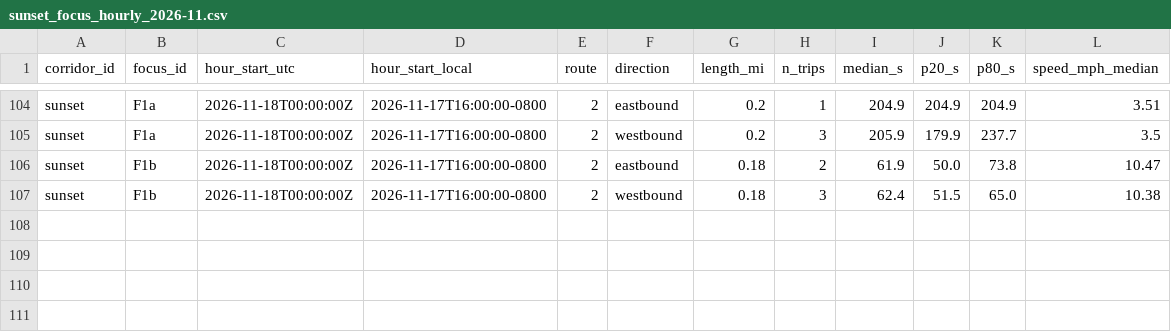
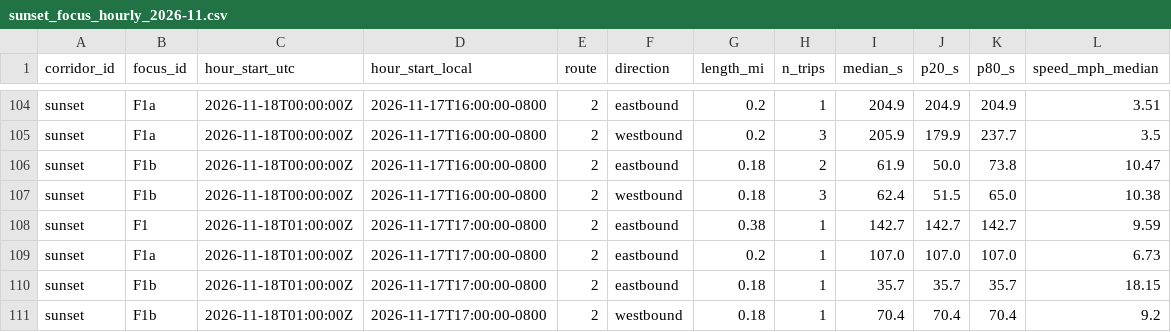
Before and after one commit to here/aviary, a CSV file: data/corridors/sunset/observed/sunset_focus_hourly_2026-11.csv, drawn as a sheet; only a part is shown, gaps mark what is left out; the diff names each change by its address in the sheet, - before the commit and + after, or states it on an @@ line.

```diff
--- a/data/corridors/sunset/observed/sunset_focus_hourly_2026-11.csv
+++ b/data/corridors/sunset/observed/sunset_focus_hourly_2026-11.csv
+row 108: sunset | F1 | 2026-11-18T01:00:00Z | 2026-11-17T17:00:00-0800 | 2 | eastbound | 0.38 | 1 | 142.7 | 142.7 | 142.7 | 9.59
+row 109: sunset | F1a | 2026-11-18T01:00:00Z | 2026-11-17T17:00:00-0800 | 2 | eastbound | 0.2 | 1 | 107.0 | 107.0 | 107.0 | 6.73
+row 110: sunset | F1b | 2026-11-18T01:00:00Z | 2026-11-17T17:00:00-0800 | 2 | eastbound | 0.18 | 1 | 35.7 | 35.7 | 35.7 | 18.15
+row 111: sunset | F1b | 2026-11-18T01:00:00Z | 2026-11-17T17:00:00-0800 | 2 | westbound | 0.18 | 1 | 70.4 | 70.4 | 70.4 | 9.2
```
Also changed, not shown: data/corridors/sunset/observed/sunset_focus_traversals_2026-11.csv, data/corridors/sunset/observed/sunset_observed_2026-11.csv, 1 other file.
